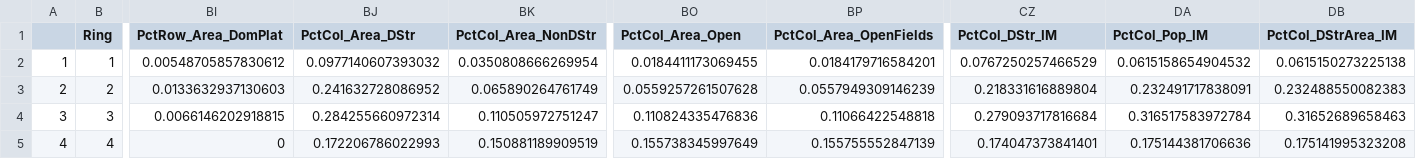
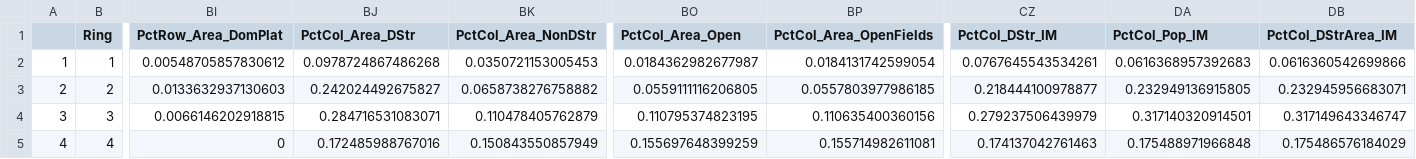
Before and after one commit to rcesaret/TeotihuacanAMM, a CSV file: data-final-outputs/TeoRings_Oval.csv, drawn as a sheet; only a part is shown, gaps mark what is left out; the diff covers the shown part only; the diff names each change by its address in the sheet, - before the commit and + after, or states it on an @@ line.

```diff
--- a/data-final-outputs/TeoRings_Oval.csv
+++ b/data-final-outputs/TeoRings_Oval.csv
-BJ2 (PctCol_Area_DStr): 0.0977140607393032
+BJ2 (PctCol_Area_DStr): 0.0978724867486268
-BK2 (PctCol_Area_NonDStr): 0.0350808666269954
+BK2 (PctCol_Area_NonDStr): 0.0350721153005453
-BO2 (PctCol_Area_Open): 0.0184411173069455
+BO2 (PctCol_Area_Open): 0.0184362982677987
-BP2 (PctCol_Area_OpenFields): 0.0184179716584201
+BP2 (PctCol_Area_OpenFields): 0.0184131742599054
-CZ2 (PctCol_DStr_IM): 0.0767250257466529
+CZ2 (PctCol_DStr_IM): 0.0767645543534261
-DA2 (PctCol_Pop_IM): 0.0615158654904532
+DA2 (PctCol_Pop_IM): 0.0616368957392683
-DB2 (PctCol_DStrArea_IM): 0.0615150273225138
+DB2 (PctCol_DStrArea_IM): 0.0616360542699866
-BJ3 (PctCol_Area_DStr): 0.241632728086952
+BJ3 (PctCol_Area_DStr): 0.242024492675827
-BK3 (PctCol_Area_NonDStr): 0.065890264761749
+BK3 (PctCol_Area_NonDStr): 0.0658738276758882
-BO3 (PctCol_Area_Open): 0.0559257261507628
+BO3 (PctCol_Area_Open): 0.0559111116206805
-BP3 (PctCol_Area_OpenFields): 0.0557949309146239
+BP3 (PctCol_Area_OpenFields): 0.0557803977986185
-CZ3 (PctCol_DStr_IM): 0.218331616889804
+CZ3 (PctCol_DStr_IM): 0.218444100978877
-DA3 (PctCol_Pop_IM): 0.232491717838091
+DA3 (PctCol_Pop_IM): 0.232949136915805
-DB3 (PctCol_DStrArea_IM): 0.232488550082383
+DB3 (PctCol_DStrArea_IM): 0.232945956683071
-BJ4 (PctCol_Area_DStr): 0.284255660972314
+BJ4 (PctCol_Area_DStr): 0.284716531083071
-BK4 (PctCol_Area_NonDStr): 0.110505972751247
+BK4 (PctCol_Area_NonDStr): 0.110478405762879
-BO4 (PctCol_Area_Open): 0.110824335476836
+BO4 (PctCol_Area_Open): 0.110795374823195
-BP4 (PctCol_Area_OpenFields): 0.11066422548818
+BP4 (PctCol_Area_OpenFields): 0.110635400360156
-CZ4 (PctCol_DStr_IM): 0.279093717816684
+CZ4 (PctCol_DStr_IM): 0.279237506439979
-DA4 (PctCol_Pop_IM): 0.316517583972784
+DA4 (PctCol_Pop_IM): 0.317140320914501
-DB4 (PctCol_DStrArea_IM): 0.31652689658463
+DB4 (PctCol_DStrArea_IM): 0.317149643346747
-BJ5 (PctCol_Area_DStr): 0.172206786022993
+BJ5 (PctCol_Area_DStr): 0.172485988767016
-BK5 (PctCol_Area_NonDStr): 0.150881189909519
+BK5 (PctCol_Area_NonDStr): 0.150843550857949
-BO5 (PctCol_Area_Open): 0.155738345997649
+BO5 (PctCol_Area_Open): 0.155697648399259
-BP5 (PctCol_Area_OpenFields): 0.155755552847139
+BP5 (PctCol_Area_OpenFields): 0.155714982611081
-CZ5 (PctCol_DStr_IM): 0.174047373841401
+CZ5 (PctCol_DStr_IM): 0.174137042761463
-DA5 (PctCol_Pop_IM): 0.175144381706636
+DA5 (PctCol_Pop_IM): 0.175488971966848
-DB5 (PctCol_DStrArea_IM): 0.175141995323208
+DB5 (PctCol_DStrArea_IM): 0.175486576184029
```
Also changed, not shown: 78 edited cells elsewhere in this file, data-final-outputs/TeoRings_Circ.csv, 6 other files.
